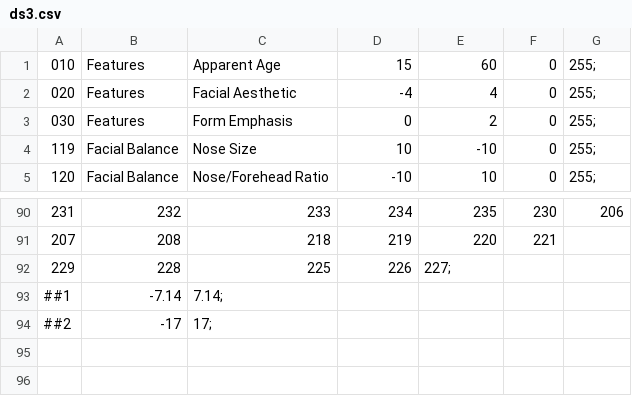
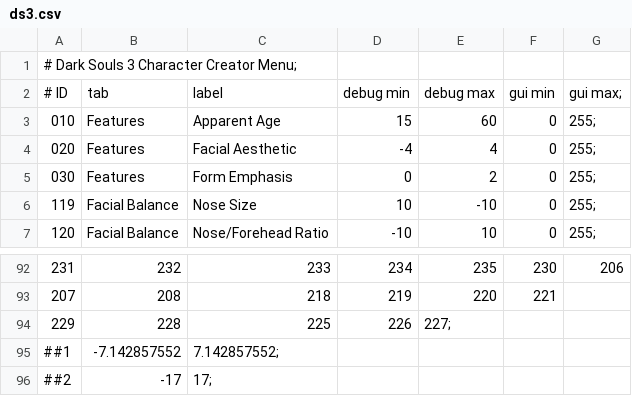
Before and after one commit to lexlayer93/FaceSouls, a CSV file: demo/ds3.csv, drawn as a sheet; only a part is shown, gaps mark what is left out.

```diff
--- a/demo/ds3.csv
+++ b/demo/ds3.csv
@@ -1 +1,3 @@
+# Dark Souls 3 Character Creator Menu;
+# ID, tab, label, debug min, debug max, gui min, gui max;
 010, Features, Apparent Age, 15, 60, 0, 255;
@@ -92,3 +94,3 @@
 229, 228, 225, 226, 227;
-##1, -7.14, 7.14;
+##1, -7.142857552, 7.142857552;
 ##2, -17, 17;
```
Also changed, not shown: 5 other files.
